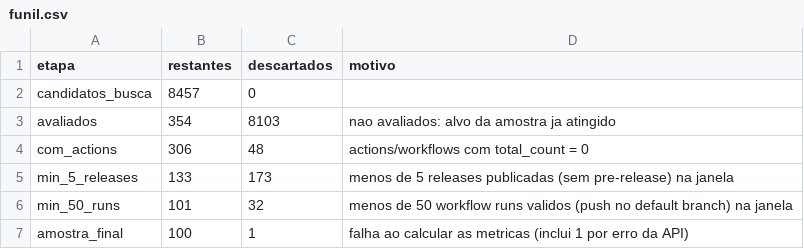
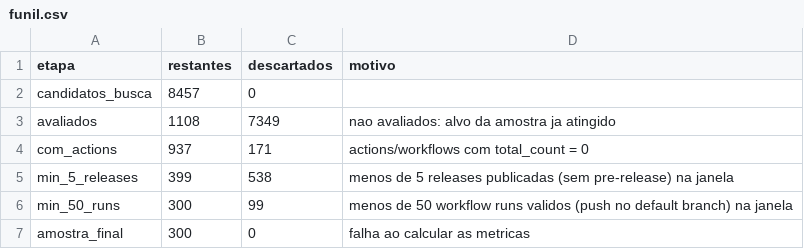
Before and after one commit to henriqjmelo/lab-expe-01, a CSV file: lab-expe-03/data/funil.csv, drawn as a sheet.

Commit message:
#139 adiciona dataset final com 300 repositorios, funil e descartes

```diff
--- a/lab-expe-03/data/funil.csv
+++ b/lab-expe-03/data/funil.csv
@@ -2,6 +2,6 @@ etapa,restantes,descartados,motivo
 candidatos_busca,8457,0,
-avaliados,354,8103,nao avaliados: alvo da amostra ja atingido
-com_actions,306,48,actions/workflows com total_count = 0
-min_5_releases,133,173,menos de 5 releases publicadas (sem pre-release) na janela
-min_50_runs,101,32,menos de 50 workflow runs validos (push no default branch) na janela
-amostra_final,100,1,falha ao calcular as metricas (inclui 1 por erro da API)
+avaliados,1108,7349,nao avaliados: alvo da amostra ja atingido
+com_actions,937,171,actions/workflows com total_count = 0
+min_5_releases,399,538,menos de 5 releases publicadas (sem pre-release) na janela
+min_50_runs,300,99,menos de 50 workflow runs validos (push no default branch) na janela
+amostra_final,300,0,falha ao calcular as metricas
```
Also changed, not shown: lab-expe-03/data/repositorios.csv, 2 other files.
